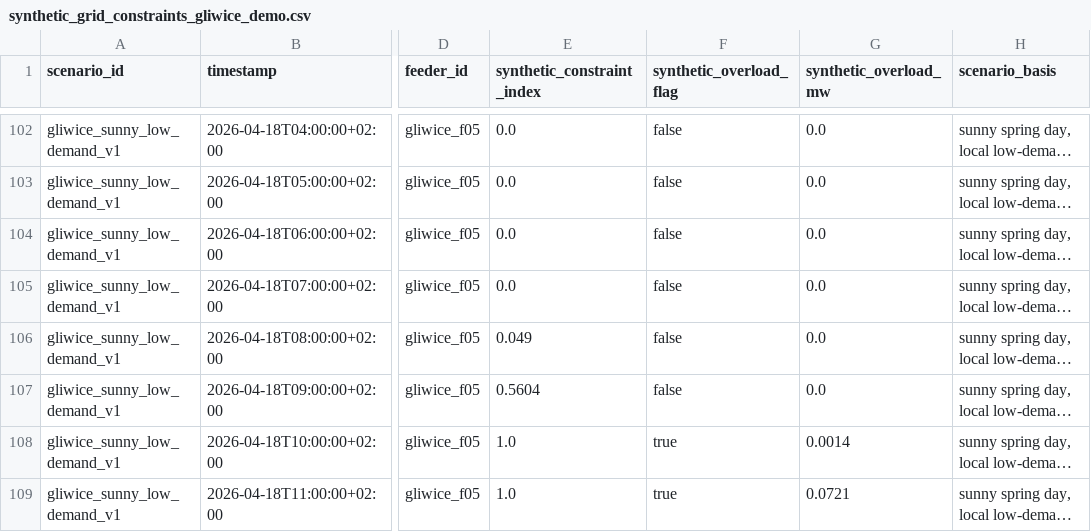
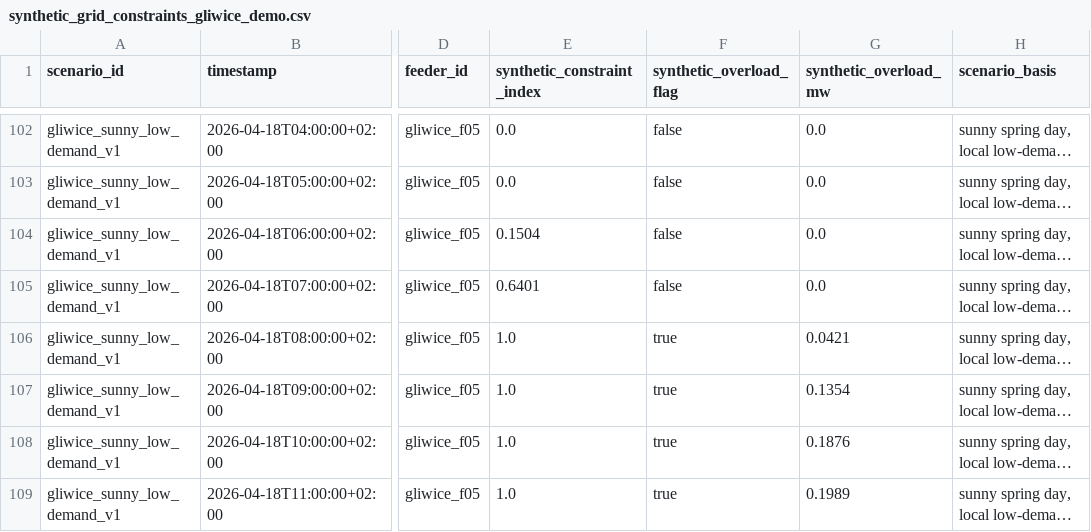
Before and after one commit to mj300405/eth-hackathon, a CSV file: data/samples/synthetic_grid_constraints_gliwice_demo.csv, drawn as a sheet; only a part is shown, gaps mark what is left out; long unchanged cells end in …; the diff covers the shown part only; the diff names each change by its address in the sheet, - before the commit and + after, or states it on an @@ line.

```diff
--- a/data/samples/synthetic_grid_constraints_gliwice_demo.csv
+++ b/data/samples/synthetic_grid_constraints_gliwice_demo.csv
-E104 (synthetic_constraint_index): 0.0
+E104 (synthetic_constraint_index): 0.1504
-E105 (synthetic_constraint_index): 0.0
+E105 (synthetic_constraint_index): 0.6401
-E106 (synthetic_constraint_index): 0.049
+E106 (synthetic_constraint_index): 1.0
-F106:F107 (synthetic_overload_flag): false
+F106:F107 (synthetic_overload_flag): true
-G106 (synthetic_overload_mw): 0.0
+G106 (synthetic_overload_mw): 0.0421
-E107 (synthetic_constraint_index): 0.5604
+E107 (synthetic_constraint_index): 1.0
-G107 (synthetic_overload_mw): 0.0
+G107 (synthetic_overload_mw): 0.1354
-G108 (synthetic_overload_mw): 0.0014
+G108 (synthetic_overload_mw): 0.1876
-G109 (synthetic_overload_mw): 0.0721
+G109 (synthetic_overload_mw): 0.1989
```
Also changed, not shown: 47 edited cells elsewhere in this file, data/samples/generation_forecast_gliwice_demo.csv, data/samples/risk_hourly_gliwice_demo.csv, 5 other files.
